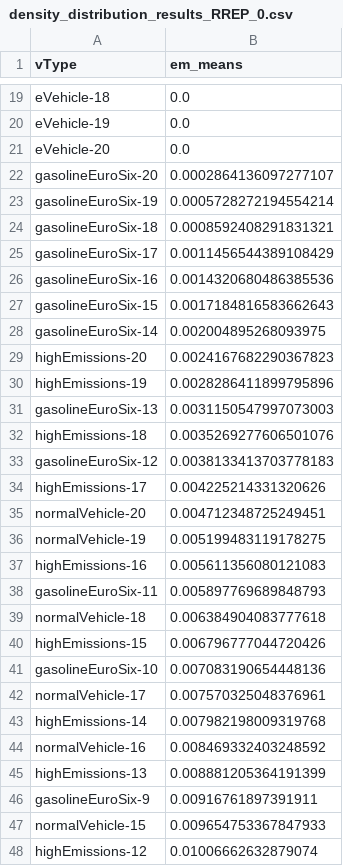
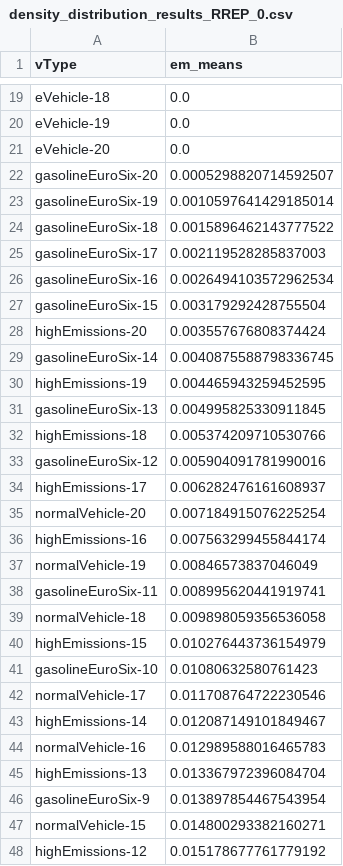
Before and after one commit to gia-urjc/SUMO-emissions, a CSV file: calculate_density_distribution/density_distribution_calculated/density_distribution_results_RREP_0.csv, drawn as a sheet; only a part is shown, gaps mark what is left out; the diff covers the shown part only.

```diff
--- a/calculate_density_distribution/density_distribution_calculated/density_distribution_results_RREP_0.csv
+++ b/calculate_density_distribution/density_distribution_calculated/density_distribution_results_RREP_0.csv
@@ -21,28 +21,28 @@ eVehicle-19;0.0
 eVehicle-20;0.0
-gasolineEuroSix-20;0.0002864136097277107
-gasolineEuroSix-19;0.0005728272194554214
-gasolineEuroSix-18;0.0008592408291831321
-gasolineEuroSix-17;0.0011456544389108429
-gasolineEuroSix-16;0.0014320680486385536
-gasolineEuroSix-15;0.0017184816583662643
-gasolineEuroSix-14;0.002004895268093975
-highEmissions-20;0.0024167682290367823
-highEmissions-19;0.0028286411899795896
-gasolineEuroSix-13;0.0031150547997073003
-highEmissions-18;0.0035269277606501076
-gasolineEuroSix-12;0.0038133413703778183
-highEmissions-17;0.004225214331320626
-normalVehicle-20;0.004712348725249451
-normalVehicle-19;0.005199483119178275
-highEmissions-16;0.005611356080121083
-gasolineEuroSix-11;0.005897769689848793
-normalVehicle-18;0.006384904083777618
-highEmissions-15;0.006796777044720426
-gasolineEuroSix-10;0.007083190654448136
-normalVehicle-17;0.007570325048376961
-highEmissions-14;0.007982198009319768
-normalVehicle-16;0.008469332403248592
-highEmissions-13;0.008881205364191399
-gasolineEuroSix-9;0.00916761897391911
-normalVehicle-15;0.009654753367847933
-highEmissions-12;0.01006662632879074
+gasolineEuroSix-20;0.0005298820714592507
+gasolineEuroSix-19;0.0010597641429185014
+gasolineEuroSix-18;0.0015896462143777522
+gasolineEuroSix-17;0.002119528285837003
+gasolineEuroSix-16;0.0026494103572962534
+gasolineEuroSix-15;0.003179292428755504
+highEmissions-20;0.003557676808374424
+gasolineEuroSix-14;0.0040875588798336745
+highEmissions-19;0.004465943259452595
+gasolineEuroSix-13;0.004995825330911845
+highEmissions-18;0.005374209710530766
+gasolineEuroSix-12;0.005904091781990016
+highEmissions-17;0.006282476161608937
+normalVehicle-20;0.007184915076225254
+highEmissions-16;0.007563299455844174
+normalVehicle-19;0.00846573837046049
+gasolineEuroSix-11;0.008995620441919741
+normalVehicle-18;0.009898059356536058
+highEmissions-15;0.010276443736154979
+gasolineEuroSix-10;0.01080632580761423
+normalVehicle-17;0.011708764722230546
+highEmissions-14;0.012087149101849467
+normalVehicle-16;0.012989588016465783
+highEmissions-13;0.013367972396084704
+gasolineEuroSix-9;0.013897854467543954
+normalVehicle-15;0.014800293382160271
+highEmissions-12;0.015178677761779192
```
Also changed, not shown: 3 added rows, 3 removed rows and 90 edited cells elsewhere in this file, 8 other files.
